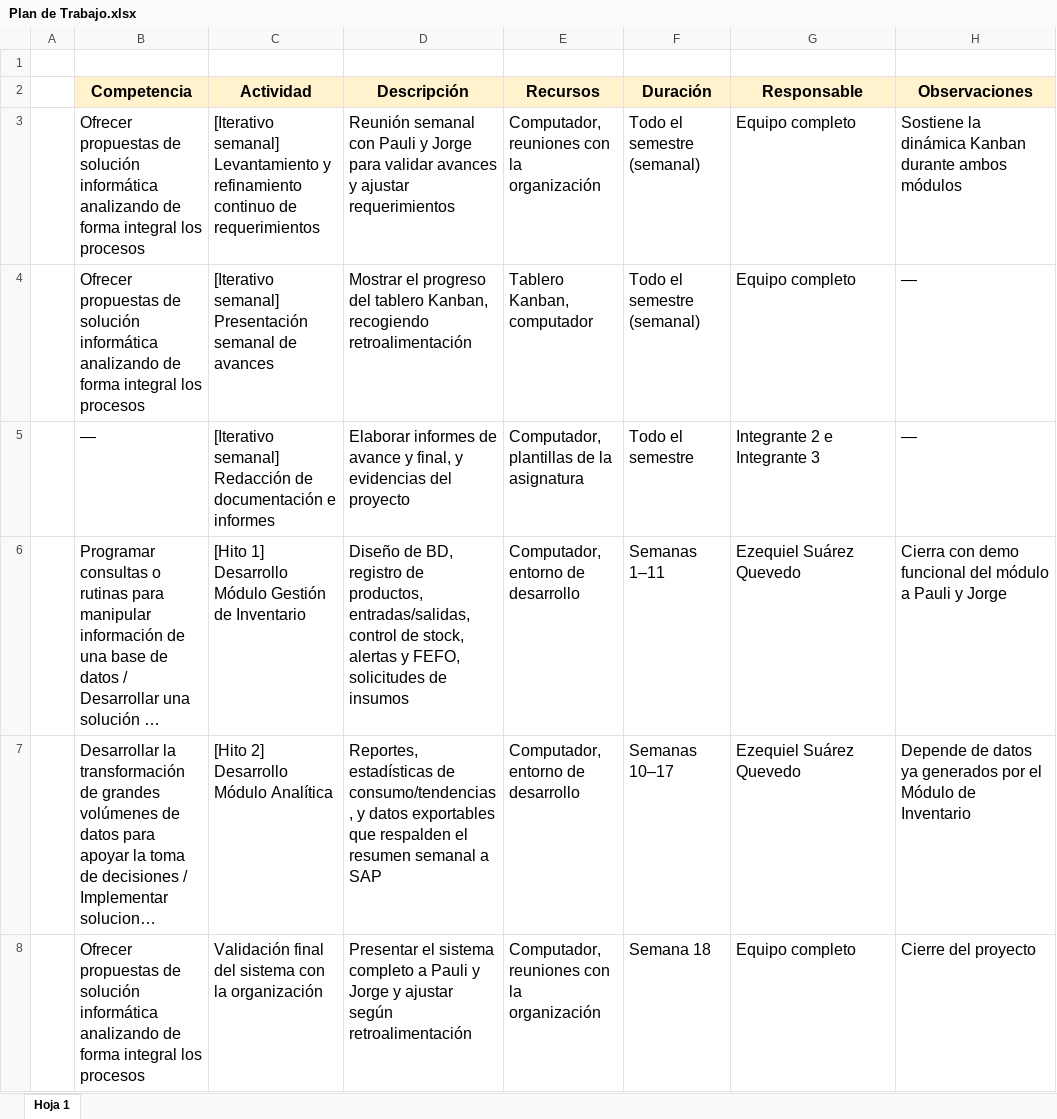
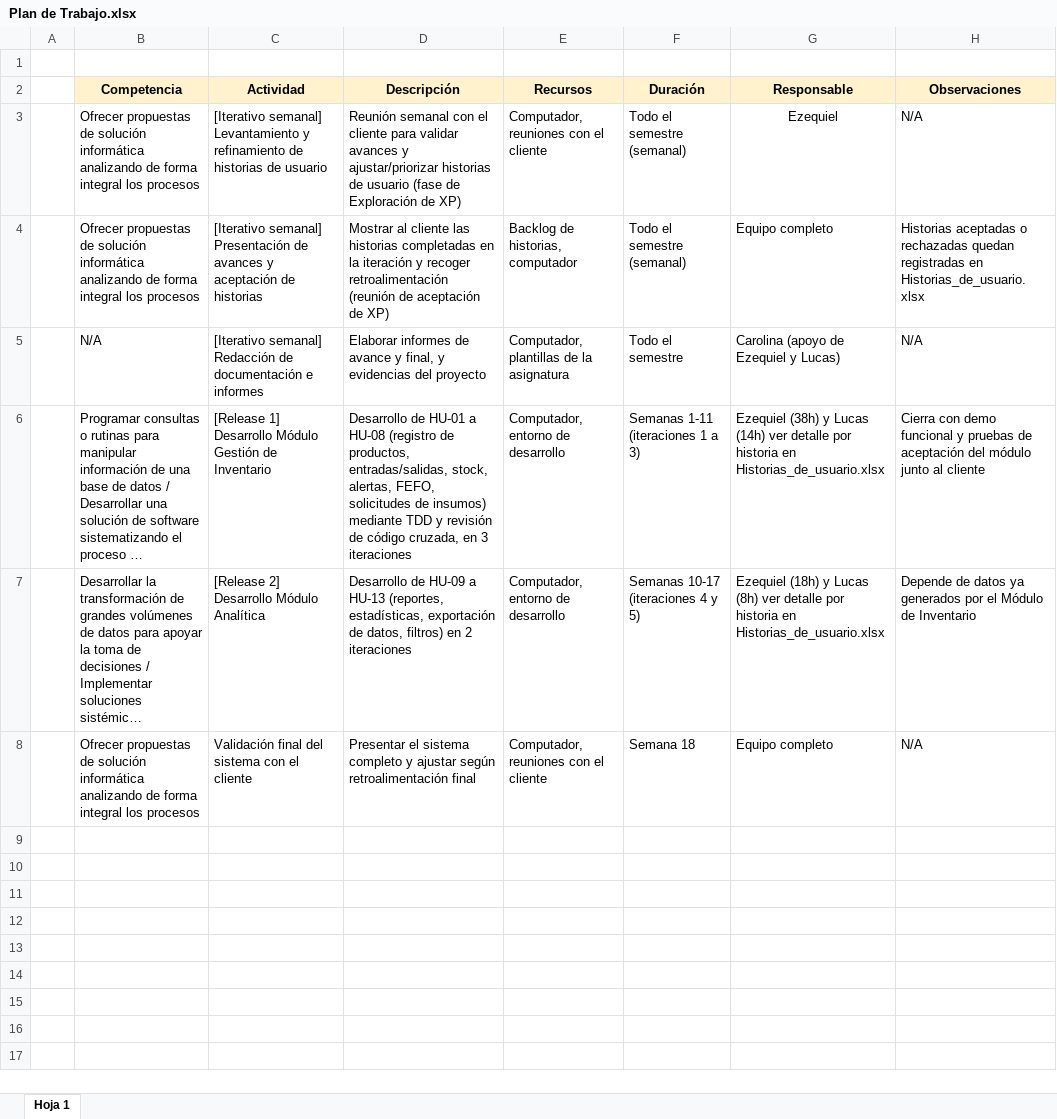
Before and after one commit to ezequielesq/SAN-BERNARDO-MALLEN-GONZALEZ-PTY4614-002D-EQUIPO-3, an Excel workbook: FASE-1/EVIDENCIAS-GRUPALES/Plan de Trabajo.xlsx, sheet Hoja 1, drawn as a sheet; long unchanged cells end in …; values as stored, in another font and other column widths than the file's, no borders; charts and pictures not drawn; the diff names each change by its address in the sheet, - before the commit and + after, or states it on an @@ line.

Commit message:
Corrige metodología y artefactos según observaciones de la profesora

```diff
--- a/FASE-1/EVIDENCIAS-GRUPALES/Plan de Trabajo.xlsx (sheet Hoja 1)
+++ b/FASE-1/EVIDENCIAS-GRUPALES/Plan de Trabajo.xlsx (sheet Hoja 1)
@@ B2:H8 text size: smaller @@
-C3 (Actividad): …y refinamiento continuo de requerimientos
+C3 (Actividad): …y refinamiento de historias de usuario
-D3 (Descripción): …semanal con Pauli y Jorge para validar avances y ajustar requerimientos
+D3 (Descripción): …semanal con el cliente para validar avances y ajustar/priorizar historias de usuario (fase de Exploración de XP)
-E3 (Recursos): Computador, reuniones con la organización
+E3 (Recursos): Computador, reuniones con el cliente
-G3 (Responsable): Equipo completo
+G3 (Responsable): Ezequiel
-G3 alignment: left
+G3 alignment: center
-H3 (Observaciones): Sostiene la dinámica Kanban durante ambos módulos
+H3 (Observaciones): N/A
-C4 (Actividad): …semanal] Presentación semanal de avances
+C4 (Actividad): …semanal] Presentación de avances y aceptación de historias
-D4 (Descripción): Mostrar el progreso del tablero Kanban, recogiendo retroalimentación
+D4 (Descripción): Mostrar al cliente las historias completadas en la iteración y recoger retroalimentación (reunión de aceptación de XP)
-E4 (Recursos): Tablero Kanban, computador
+E4 (Recursos): Backlog de historias, computador
-H4 (Observaciones): —
+H4 (Observaciones): Historias aceptadas o rechazadas quedan registradas en Historias_de_usuario.xlsx
-B5 (Competencia): —
+B5 (Competencia): N/A
-G5 (Responsable): Integrante 2 e Integrante 3
+G5 (Responsable): Carolina (apoyo de Ezequiel y Lucas)
-H5 (Observaciones): —
+H5 (Observaciones): N/A
-C6 (Actividad): [Hito 1] Desarrollo…
+C6 (Actividad): [Release 1] Desarrollo…
-D6 (Descripción): Diseño de BD, registro de productos, entradas/salidas, control de stock, alertas y FEFO, solicitudes de insumos
+D6 (Descripción): Desarrollo de HU-01 a HU-08 (registro de productos, entradas/salidas, stock, alertas, FEFO, solicitudes de insumos) mediante TDD y revisión de código cruzada, en 3 iteraciones
-F6 (Duración): Semanas 1–11
+F6 (Duración): Semanas 1-11 (iteraciones 1 a 3)
-G6 (Responsable): Ezequiel Suárez Quevedo
+G6 (Responsable): Ezequiel (38h) y Lucas (14h) ver detalle por historia en Historias_de_usuario.xlsx
-H6 (Observaciones): …demo funcional del módulo a Pauli y Jorge
+H6 (Observaciones): …demo funcional y pruebas de aceptación del módulo junto al cliente
-C7 (Actividad): [Hito 2] Desarrollo Módulo Analítica
+C7 (Actividad): [Release 2] Desarrollo Módulo Analítica
-D7 (Descripción): Reportes, estadísticas de consumo/tendencias, y datos exportables que respalden el resumen semanal a SAP
+D7 (Descripción): Desarrollo de HU-09 a HU-13 (reportes, estadísticas, exportación de datos, filtros) en 2 iteraciones
-F7 (Duración): Semanas 10–17
+F7 (Duración): Semanas 10-17 (iteraciones 4 y 5)
-G7 (Responsable): Ezequiel Suárez Quevedo
+G7 (Responsable): Ezequiel (18h) y Lucas (8h) ver detalle por historia en Historias_de_usuario.xlsx
-C8 (Actividad): …sistema con la organización
+C8 (Actividad): …sistema con el cliente
-D8 (Descripción): …sistema completo a Pauli y Jorge y ajustar según retroalimentación
+D8 (Descripción): …sistema completo y ajustar según retroalimentación final
-E8 (Recursos): Computador, reuniones con la organización
+E8 (Recursos): Computador, reuniones con el cliente
-H8 (Observaciones): Cierre del proyecto
+H8 (Observaciones): N/A
```
Also changed, not shown: FASE-1/EVIDENCIAS-GRUPALES/Carta Gantt.xlsx, 4 other files.
